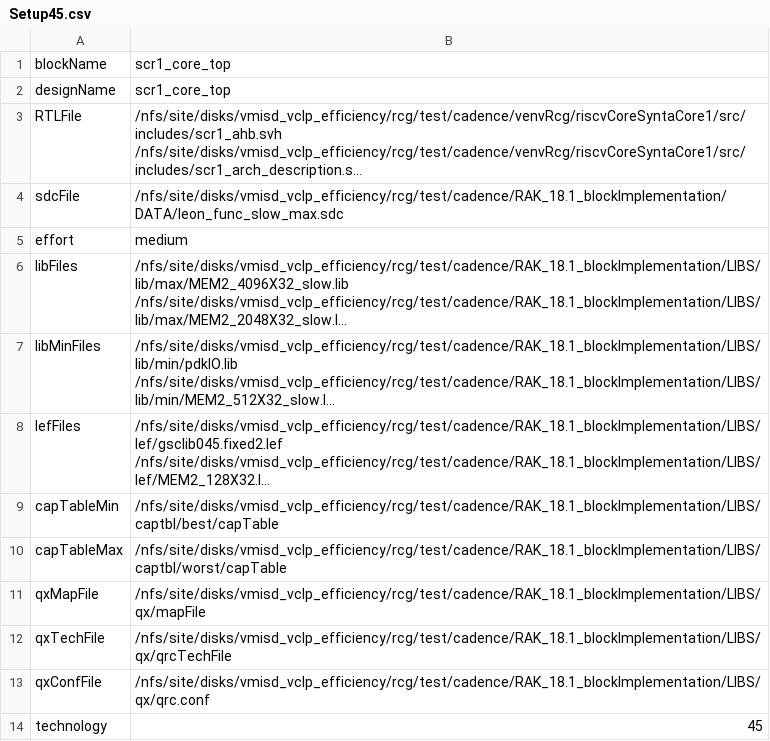
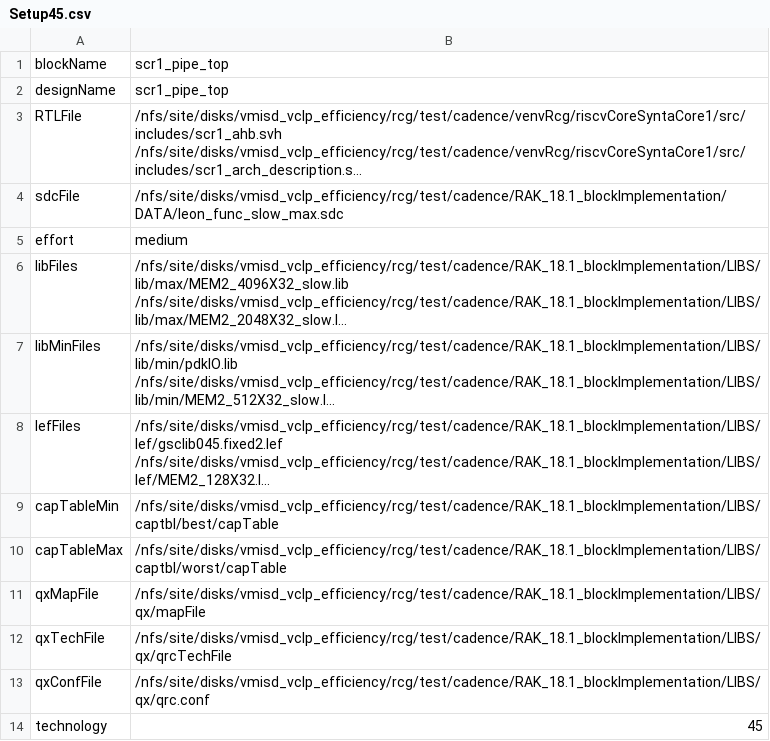
Before and after one commit to riscvsi/AsicMethadology, a CSV file: Setup45.csv, drawn as a sheet; long unchanged cells end in …; the diff names each change by its address in the sheet, - before the commit and + after, or states it on an @@ line.

```diff
--- a/Setup45.csv
+++ b/Setup45.csv
-B1:B2: scr1_core_top
+B1:B2: scr1_pipe_top
```
Also changed, not shown: 4 other files.
